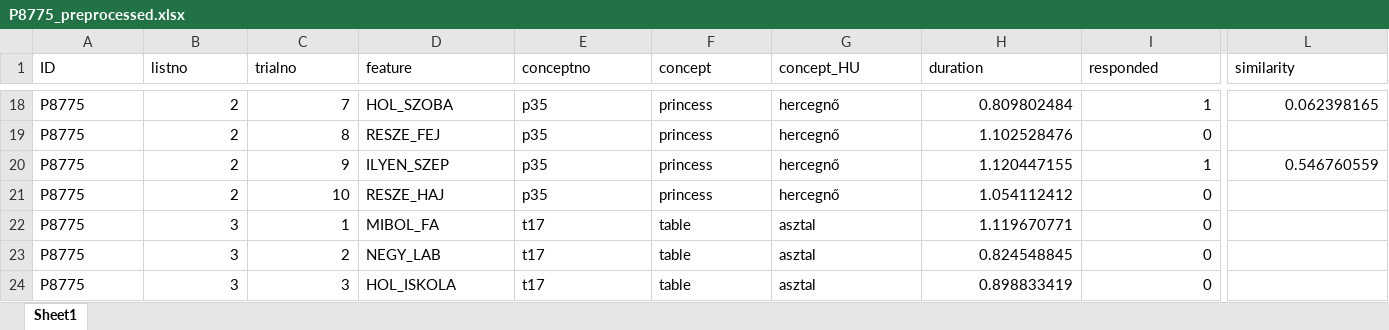
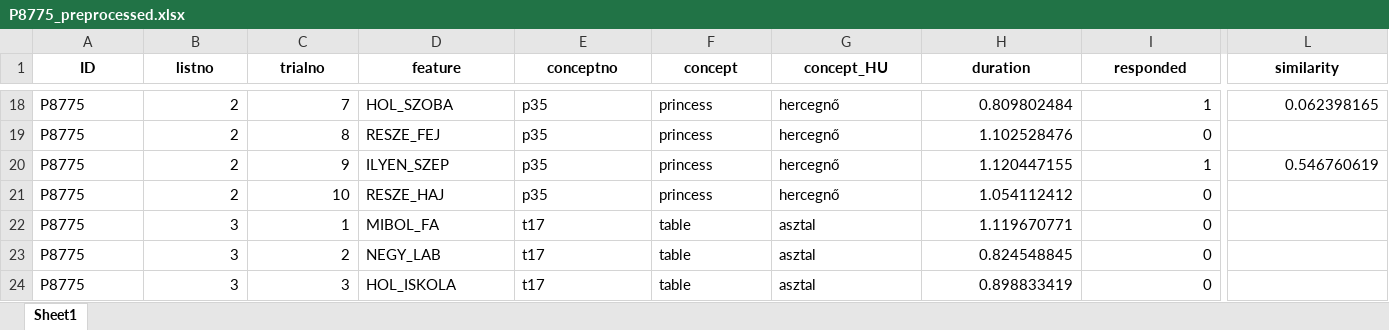
Before and after one commit to brioos/mrngo-pilot-DUCOG26, an Excel workbook: derivatives/BAR/P8775_preprocessed.xlsx, sheet Sheet1, drawn as a sheet; only a part is shown, gaps mark what is left out; values as stored, in another font and other column widths than the file's, no borders; the diff covers the shown part only; the diff names each change by its address in the sheet, - before the commit and + after, or states it on an @@ line.

```diff
--- a/derivatives/BAR/P8775_preprocessed.xlsx (sheet Sheet1)
+++ b/derivatives/BAR/P8775_preprocessed.xlsx (sheet Sheet1)
@@ A1:L1 bold: off → on, alignment: left → center @@
-L20 (similarity): 0.546760559
+L20 (similarity): 0.546760619
```
Also changed, not shown: 11 edited cells and cell formats elsewhere in this sheet, derivatives/BAR/P2887_preprocessed.xlsx, derivatives/BAR/P7004_preprocessed.xlsx, 41 other files.
